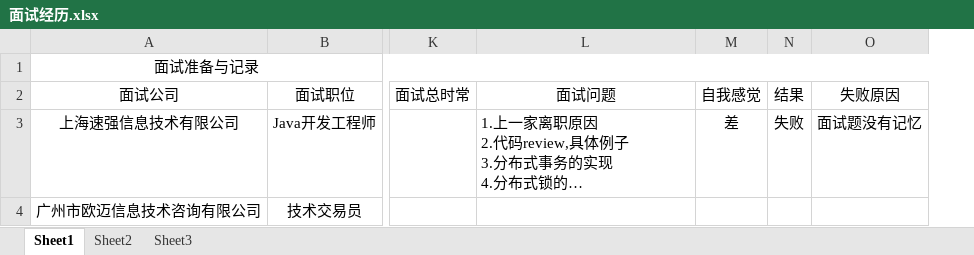
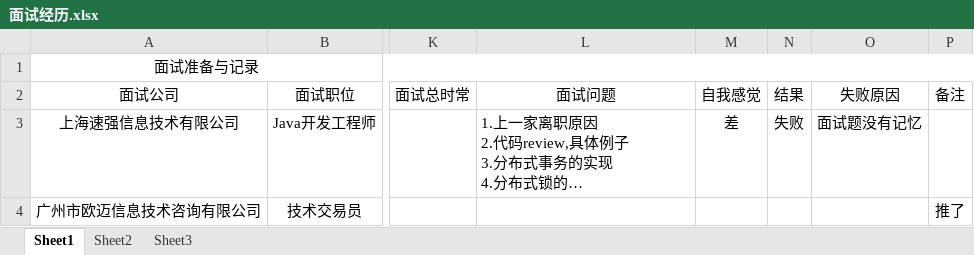
Before and after one commit to DMW37/study-rizhi, an Excel workbook: 面试经历.xlsx, sheet Sheet1, drawn as a sheet; only a part is shown, gaps mark what is left out; long unchanged cells end in …; values as stored, in another font and other column widths than the file's, no borders; the diff names each change by its address in the sheet, - before the commit and + after, or states it on an @@ line.

```diff
--- a/面试经历.xlsx (sheet Sheet1)
+++ b/面试经历.xlsx (sheet Sheet1)
+column P (备注), row 4: 推了
```
Also changed, not shown: 学习日志.xlsx.
